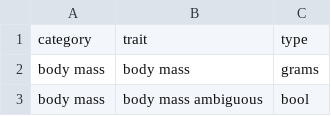
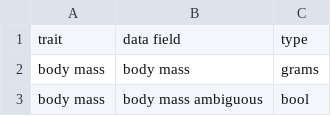
Before and after one commit to rafelafrance/PowerRANGES, a CSV file: docs/traits.csv, drawn as a sheet; only a part is shown; removed rows and columns are numbered as before the commit, all else as after; the diff names each change by its address in the sheet, - before the commit and + after, or states it on an @@ line.

```diff
--- a/docs/traits.csv
+++ b/docs/traits.csv
-row 1: category | trait | type
+row 1: trait | data field | type
```
Also changed, not shown: ranges/pylib/rules/terms/total_length_terms.csv, 12 other files.
